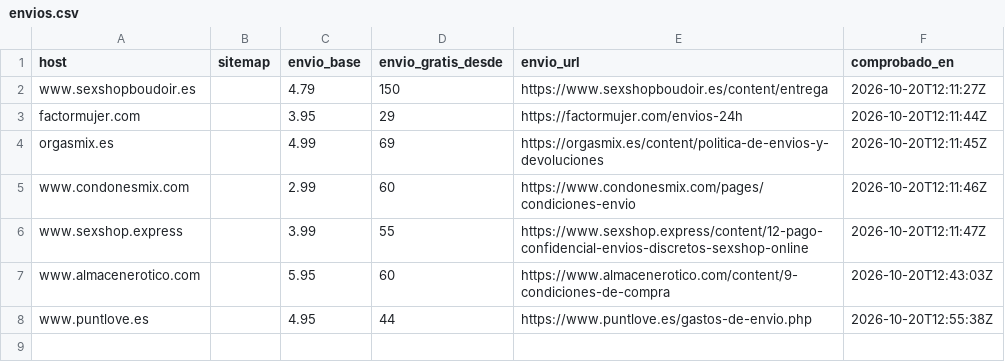
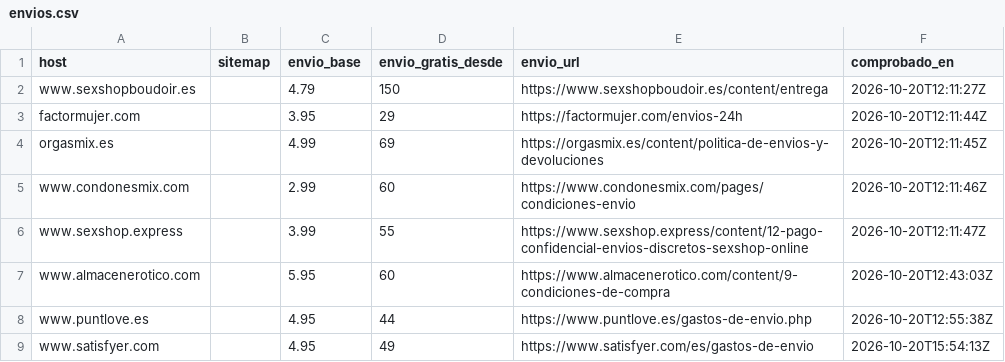
Before and after one commit to eroxfantasygtf-max/erox-competencia, a CSV file: envios.csv, drawn as a sheet.

```diff
--- a/envios.csv
+++ b/envios.csv
@@ -8 +8,2 @@ www.almacenerotico.com,,5.95,60,https://www.almacenerotico.com/content/9-condici
 www.puntlove.es,,4.95,44,https://www.puntlove.es/gastos-de-envio.php,2026-10-20T12:55:38Z
+www.satisfyer.com,,4.95,49,https://www.satisfyer.com/es/gastos-de-envio,2026-10-20T15:54:13Z
```
Also changed, not shown: revisados.csv, 2 other files.
